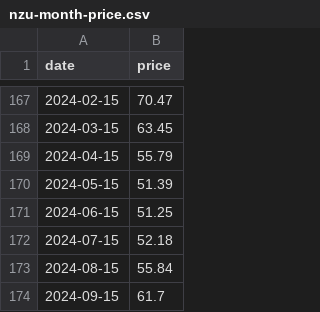
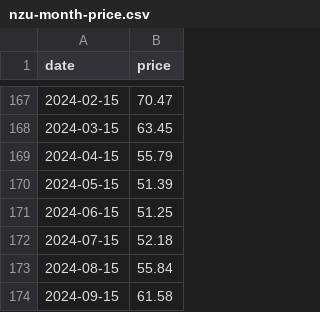
Before and after one commit to theecanmole/nzu, a CSV file: nzu-month-price.csv, drawn as a sheet; only a part is shown, gaps mark what is left out.

```diff
--- a/nzu-month-price.csv
+++ b/nzu-month-price.csv
@@ -173,2 +173,2 @@
 2024-08-15,55.84
-2024-09-15,61.7
+2024-09-15,61.58
```
Also changed, not shown: nzu-edited-raw-prices-data.csv, spotprices.csv, 9 other files.
